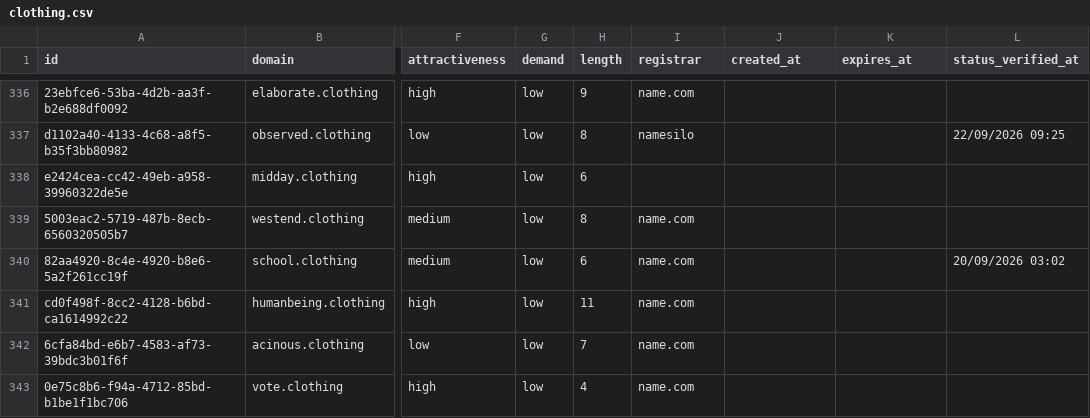
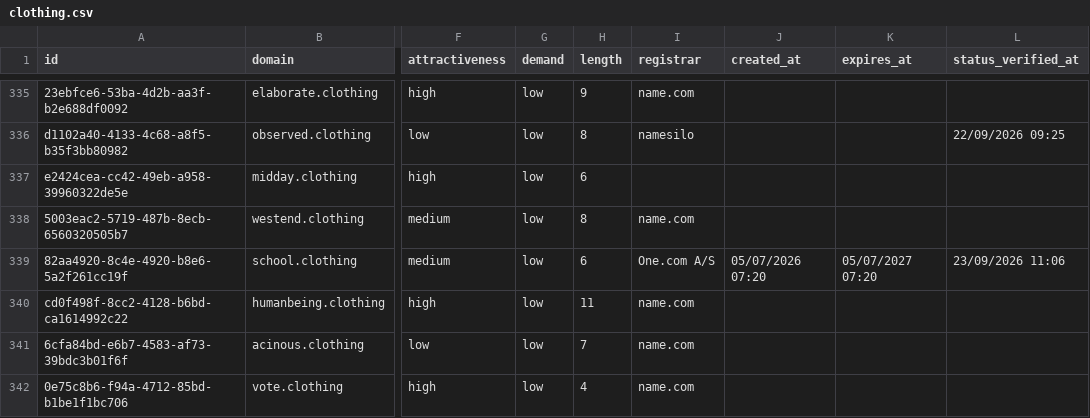
Before and after one commit to UniqueDomains/clothing-oneword-domains, a CSV file: clothing.csv, drawn as a sheet; only a part is shown, gaps mark what is left out; addresses are those after the commit; the diff covers the shown part only; the diff names each change by its address in the sheet, - before the commit and + after, or states it on an @@ line.

Commit message:
Domains update

```diff
--- a/clothing.csv
+++ b/clothing.csv
-I339 (registrar): name.com
+I339 (registrar): One.com A/S
-J339 (created_at): (empty)
+J339 (created_at): 05/07/2026 07:20
-K339 (expires_at): (empty)
+K339 (expires_at): 05/07/2027 07:20
-L339 (status_verified_at): 20/09/2026 03:02
+L339 (status_verified_at): 23/09/2026 11:06
```
Also changed, not shown: 2 added rows, 2 removed rows and 117 edited cells elsewhere in this file, 4 other files.
